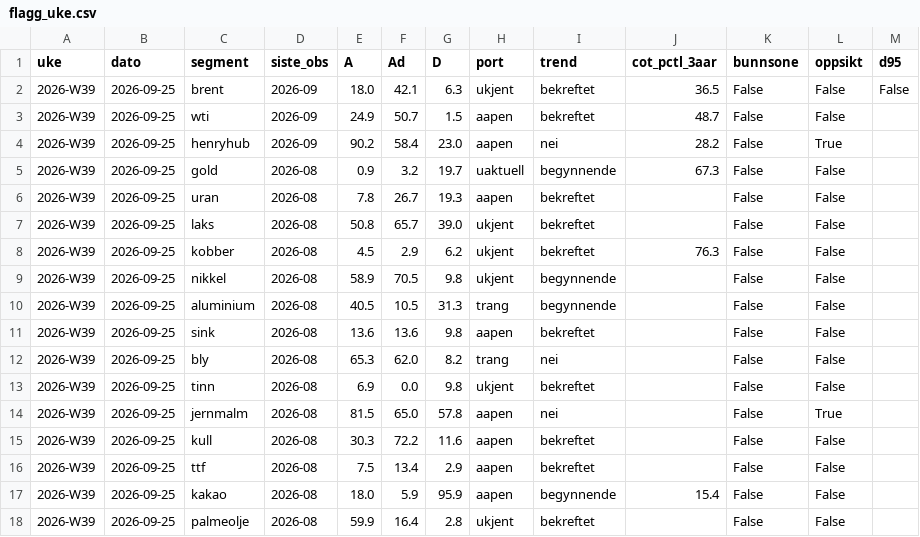
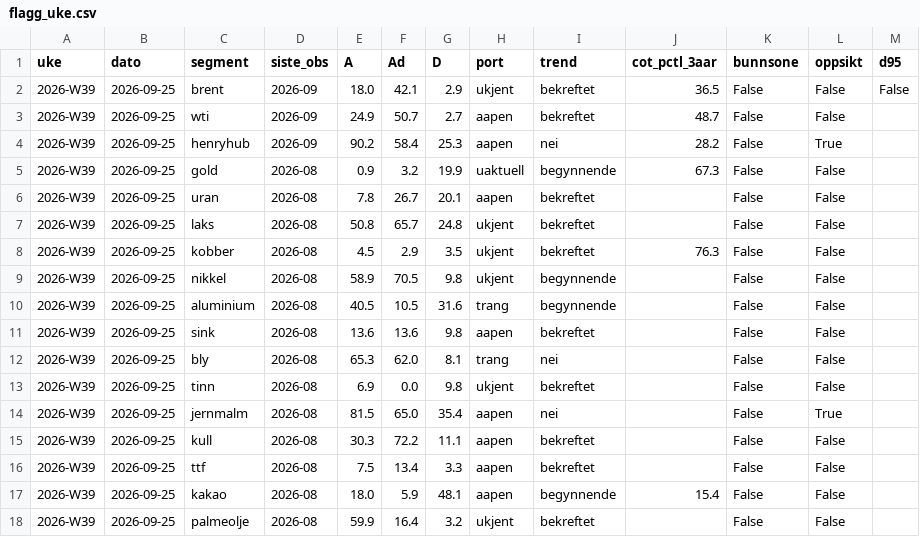
Before and after one commit to frdmid/syklusbordet-data, a CSV file: logg/flagg_uke.csv, drawn as a sheet.

```diff
--- a/logg/flagg_uke.csv
+++ b/logg/flagg_uke.csv
@@ -1,18 +1,18 @@
 uke,dato,segment,siste_obs,A,Ad,D,port,trend,cot_pctl_3aar,bunnsone,oppsikt,d95
-2026-W39,2026-09-25,brent,2026-09,18.0,42.1,6.3,ukjent,bekreftet,36.5,False,False,False
-2026-W39,2026-09-25,wti,2026-09,24.9,50.7,1.5,aapen,bekreftet,48.7,False,False,
-2026-W39,2026-09-25,henryhub,2026-09,90.2,58.4,23.0,aapen,nei,28.2,False,True,
-2026-W39,2026-09-25,gold,2026-08,0.9,3.2,19.7,uaktuell,begynnende,67.3,False,False,
-2026-W39,2026-09-25,uran,2026-08,7.8,26.7,19.3,aapen,bekreftet,,False,False,
-2026-W39,2026-09-25,laks,2026-08,50.8,65.7,39.0,ukjent,bekreftet,,False,False,
-2026-W39,2026-09-25,kobber,2026-08,4.5,2.9,6.2,ukjent,bekreftet,76.3,False,False,
+2026-W39,2026-09-25,brent,2026-09,18.0,42.1,2.9,ukjent,bekreftet,36.5,False,False,False
+2026-W39,2026-09-25,wti,2026-09,24.9,50.7,2.7,aapen,bekreftet,48.7,False,False,
+2026-W39,2026-09-25,henryhub,2026-09,90.2,58.4,25.3,aapen,nei,28.2,False,True,
+2026-W39,2026-09-25,gold,2026-08,0.9,3.2,19.9,uaktuell,begynnende,67.3,False,False,
+2026-W39,2026-09-25,uran,2026-08,7.8,26.7,20.1,aapen,bekreftet,,False,False,
+2026-W39,2026-09-25,laks,2026-08,50.8,65.7,24.8,ukjent,bekreftet,,False,False,
+2026-W39,2026-09-25,kobber,2026-08,4.5,2.9,3.5,ukjent,bekreftet,76.3,False,False,
 2026-W39,2026-09-25,nikkel,2026-08,58.9,70.5,9.8,ukjent,begynnende,,False,False,
-2026-W39,2026-09-25,aluminium,2026-08,40.5,10.5,31.3,trang,begynnende,,False,False,
+2026-W39,2026-09-25,aluminium,2026-08,40.5,10.5,31.6,trang,begynnende,,False,False,
 2026-W39,2026-09-25,sink,2026-08,13.6,13.6,9.8,aapen,bekreftet,,False,False,
-2026-W39,2026-09-25,bly,2026-08,65.3,62.0,8.2,trang,nei,,False,False,
+2026-W39,2026-09-25,bly,2026-08,65.3,62.0,8.1,trang,nei,,False,False,
 2026-W39,2026-09-25,tinn,2026-08,6.9,0.0,9.8,ukjent,bekreftet,,False,False,
-2026-W39,2026-09-25,jernmalm,2026-08,81.5,65.0,57.8,aapen,nei,,False,True,
-2026-W39,2026-09-25,kull,2026-08,30.3,72.2,11.6,aapen,bekreftet,,False,False,
-2026-W39,2026-09-25,ttf,2026-08,7.5,13.4,2.9,aapen,bekreftet,,False,False,
-2026-W39,2026-09-25,kakao,2026-08,18.0,5.9,95.9,aapen,begynnende,15.4,False,False,
-2026-W39,2026-09-25,palmeolje,2026-08,59.9,16.4,2.8,ukjent,bekreftet,,False,False,
+2026-W39,2026-09-25,jernmalm,2026-08,81.5,65.0,35.4,aapen,nei,,False,True,
+2026-W39,2026-09-25,kull,2026-08,30.3,72.2,11.1,aapen,bekreftet,,False,False,
+2026-W39,2026-09-25,ttf,2026-08,7.5,13.4,3.3,aapen,bekreftet,,False,False,
+2026-W39,2026-09-25,kakao,2026-08,18.0,5.9,48.1,aapen,begynnende,15.4,False,False,
+2026-W39,2026-09-25,palmeolje,2026-08,59.9,16.4,3.2,ukjent,bekreftet,,False,False,
```
